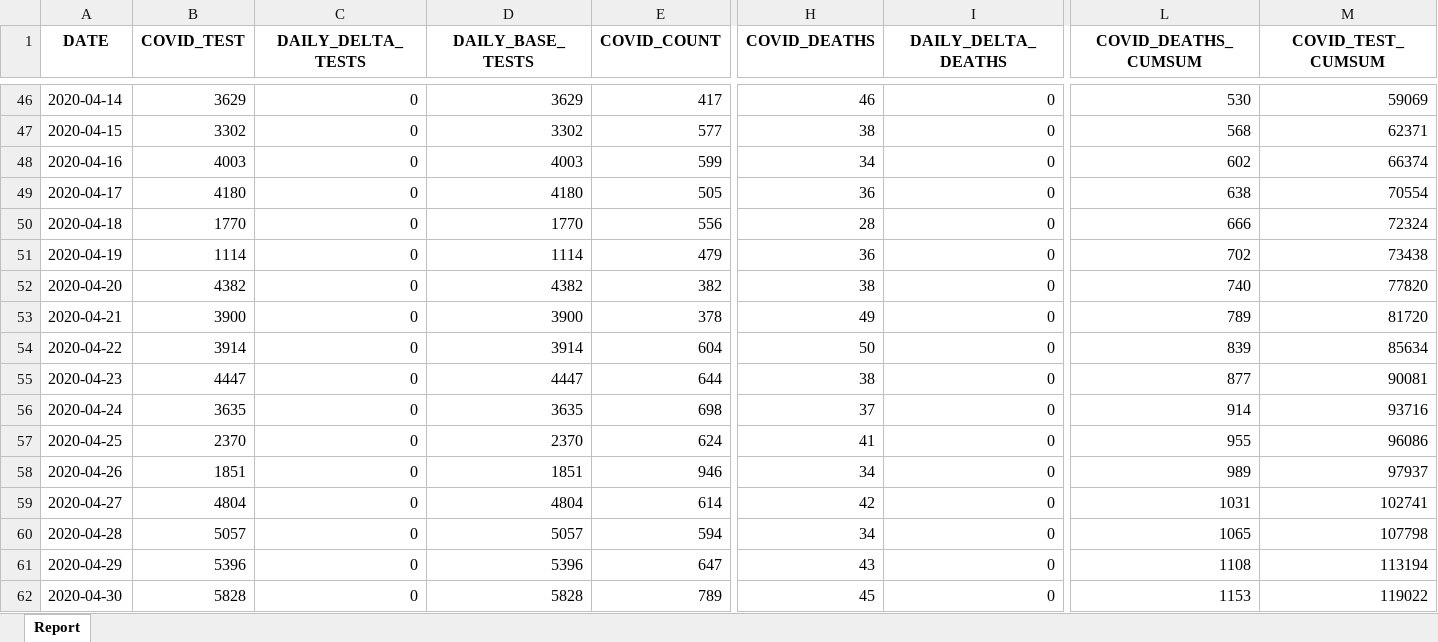
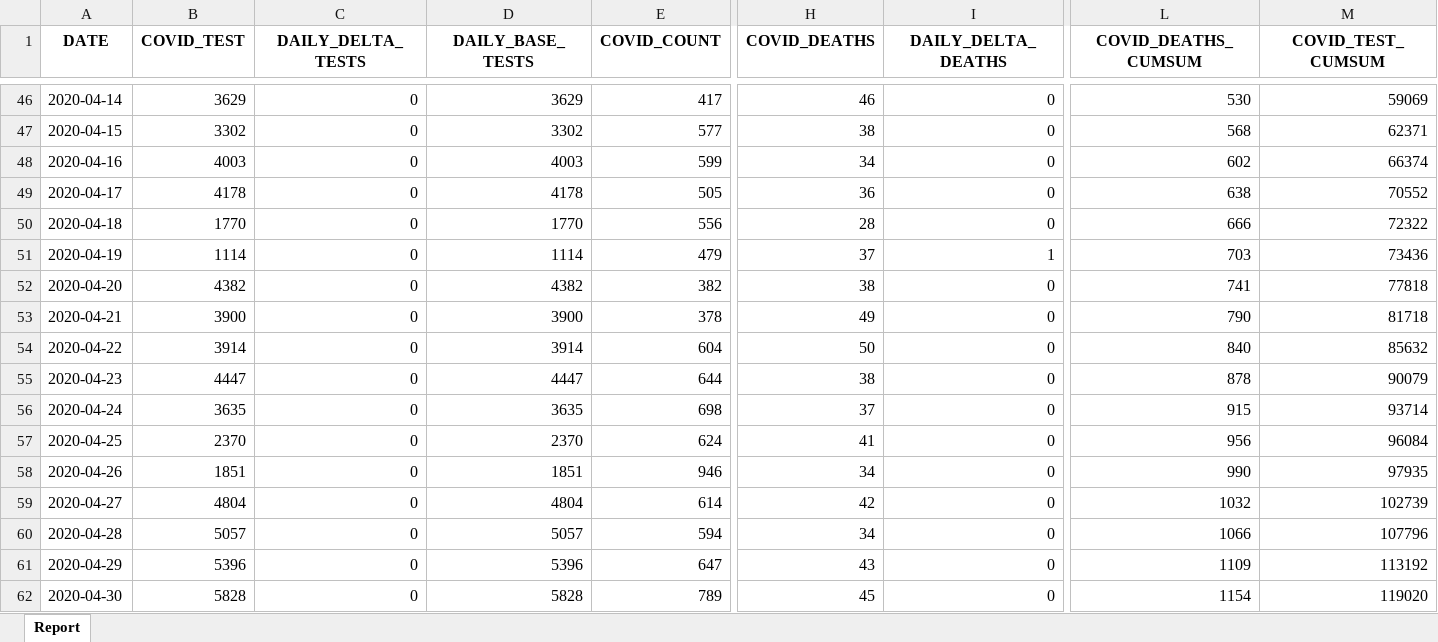
Before and after one commit to ercbk/Indiana-COVID-19-Tracker, an Excel workbook: data/test-case-trend.xlsx, sheet Report, drawn as a sheet; only a part is shown, gaps mark what is left out; values as stored, in another font and other column widths than the file's, no borders; the diff covers the shown part only; the diff names each change by its address in the sheet, - before the commit and + after, or states it on an @@ line.

```diff
--- a/data/test-case-trend.xlsx (sheet Report)
+++ b/data/test-case-trend.xlsx (sheet Report)
-B49 (COVID_TEST): 4180
+B49 (COVID_TEST): 4178
-D49 (DAILY_BASE_TESTS): 4180
+D49 (DAILY_BASE_TESTS): 4178
-M49 (COVID_TEST_CUMSUM): 70554
+M49 (COVID_TEST_CUMSUM): 70552
-M50 (COVID_TEST_CUMSUM): 72324
+M50 (COVID_TEST_CUMSUM): 72322
-H51 (COVID_DEATHS): 36
+H51 (COVID_DEATHS): 37
-I51 (DAILY_DELTA_DEATHS): 0
+I51 (DAILY_DELTA_DEATHS): 1
-L51 (COVID_DEATHS_CUMSUM): 702
+L51 (COVID_DEATHS_CUMSUM): 703
-M51 (COVID_TEST_CUMSUM): 73438
+M51 (COVID_TEST_CUMSUM): 73436
-L52 (COVID_DEATHS_CUMSUM): 740
+L52 (COVID_DEATHS_CUMSUM): 741
-M52 (COVID_TEST_CUMSUM): 77820
+M52 (COVID_TEST_CUMSUM): 77818
-L53 (COVID_DEATHS_CUMSUM): 789
+L53 (COVID_DEATHS_CUMSUM): 790
-M53 (COVID_TEST_CUMSUM): 81720
+M53 (COVID_TEST_CUMSUM): 81718
-L54 (COVID_DEATHS_CUMSUM): 839
+L54 (COVID_DEATHS_CUMSUM): 840
-M54 (COVID_TEST_CUMSUM): 85634
+M54 (COVID_TEST_CUMSUM): 85632
-L55 (COVID_DEATHS_CUMSUM): 877
+L55 (COVID_DEATHS_CUMSUM): 878
-M55 (COVID_TEST_CUMSUM): 90081
+M55 (COVID_TEST_CUMSUM): 90079
-L56 (COVID_DEATHS_CUMSUM): 914
+L56 (COVID_DEATHS_CUMSUM): 915
-M56 (COVID_TEST_CUMSUM): 93716
+M56 (COVID_TEST_CUMSUM): 93714
-L57 (COVID_DEATHS_CUMSUM): 955
+L57 (COVID_DEATHS_CUMSUM): 956
-M57 (COVID_TEST_CUMSUM): 96086
+M57 (COVID_TEST_CUMSUM): 96084
-L58 (COVID_DEATHS_CUMSUM): 989
+L58 (COVID_DEATHS_CUMSUM): 990
-M58 (COVID_TEST_CUMSUM): 97937
+M58 (COVID_TEST_CUMSUM): 97935
-L59 (COVID_DEATHS_CUMSUM): 1031
+L59 (COVID_DEATHS_CUMSUM): 1032
-M59 (COVID_TEST_CUMSUM): 102741
+M59 (COVID_TEST_CUMSUM): 102739
-L60 (COVID_DEATHS_CUMSUM): 1065
+L60 (COVID_DEATHS_CUMSUM): 1066
-M60 (COVID_TEST_CUMSUM): 107798
+M60 (COVID_TEST_CUMSUM): 107796
-L61 (COVID_DEATHS_CUMSUM): 1108
+L61 (COVID_DEATHS_CUMSUM): 1109
-M61 (COVID_TEST_CUMSUM): 113194
+M61 (COVID_TEST_CUMSUM): 113192
-L62 (COVID_DEATHS_CUMSUM): 1153
+L62 (COVID_DEATHS_CUMSUM): 1154
-M62 (COVID_TEST_CUMSUM): 119022
+M62 (COVID_TEST_CUMSUM): 119020
```
Also changed, not shown: 1 added row and 290 edited cells elsewhere in this sheet, 18 other files.
